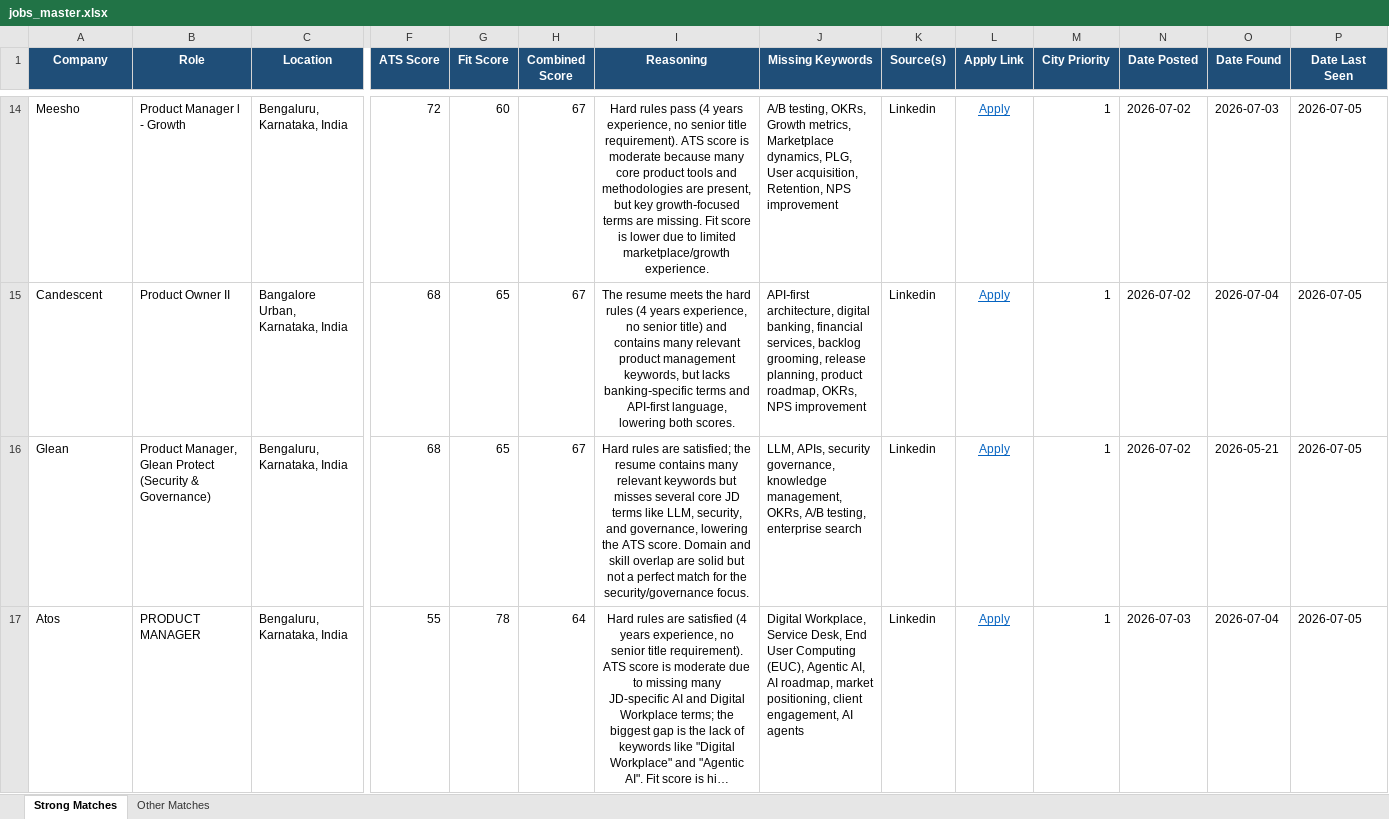
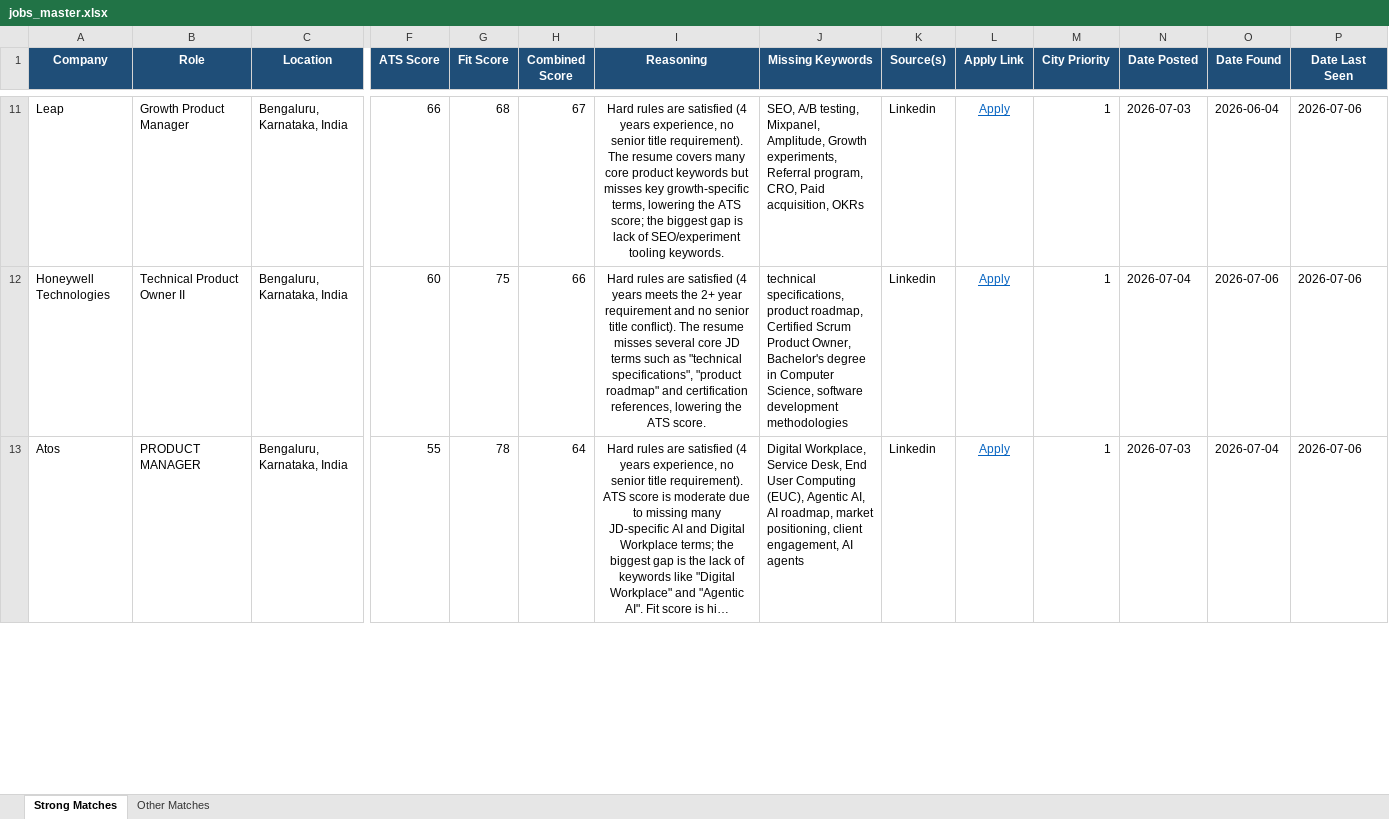
Before and after one commit to anirbanp19/Job-Tracker, an Excel workbook: output/jobs_master.xlsx, sheet Strong Matches, drawn as a sheet; only a part is shown, gaps mark what is left out; long unchanged cells end in …; values as stored, in another font and other column widths than the file's, no borders; removed rows and columns are numbered as before the commit, all else as after; rows hold the shown columns only; the diff covers the shown part only; the diff names each change by its address in the sheet, - before the commit and + after, or states it on an @@ line.

```diff
--- a/output/jobs_master.xlsx (sheet Strong Matches)
+++ b/output/jobs_master.xlsx (sheet Strong Matches)
-A11 (Company): Meesho
+A11 (Company): Leap
-B11 (Role): Product Manager l - Growth
+B11 (Role): Growth Product Manager
-F11 (ATS Score): 72
+F11 (ATS Score): 66
-G11 (Fit Score): 60
+G11 (Fit Score): 68
-I11 (Reasoning): Hard rules pass (4 years experience, no senior title requirement). ATS score is moderate because many core product tools and methodologies are present, but key growth‑focused terms are missing. Fit score is lower due to limited marketplace/growth experience.
+I11 (Reasoning): Hard rules are satisfied (4 years experience, no senior title requirement). The resume covers many core product keywords but misses key growth-specific terms, lowering the ATS score; the biggest gap is lack of SEO/experiment tooling keywords.
-J11 (Missing Keywords): A/B testing, OKRs, Growth metrics, Marketplace dynamics, PLG, User acquisition, Retention, NPS improvement
+J11 (Missing Keywords): SEO, A/B testing, Mixpanel, Amplitude, Growth experiments, Referral program, CRO, Paid acquisition, OKRs
-N11 (Date Posted): 2026-07-02
+N11 (Date Posted): 2026-07-03
-O11 (Date Found): 2026-07-03
+O11 (Date Found): 2026-06-04
-P11 (Date Last Seen): 2026-07-05
+P11 (Date Last Seen): 2026-07-06
-row 15: Candescent | Product Owner II | Bangalore Urban, Karnataka, India | 68 | 65 | 67 | The resume meets the hard rules (4 years experience, no senior title) and contains many relevant product management keywords, but lacks banking‑specific terms and API‑first language, lowering both scores. | API‑first architecture, digital banking, financial services, backlog grooming, release planning, product roadmap, OKRs, NPS improvement | Linkedin | Apply | 1 | 2026-07-02 | 2026-07-04 | 2026-07-05
-row 16: Glean | Product Manager, Glean Protect (Security & Governance) | Bengaluru, Karnataka, India | 68 | 65 | 67 | Hard rules are satisfied; the resume contains many relevant keywords but misses several core JD terms like LLM, security, and governance, lowering the ATS score. Domain and skill overlap are solid but not a perfect match for the security/governance focus. | LLM, APIs, security governance, knowledge management, OKRs, A/B testing, enterprise search | Linkedin | Apply | 1 | 2026-07-02 | 2026-05-21 | 2026-07-05
+row 12: Honeywell Technologies | Technical Product Owner II | Bengaluru, Karnataka, India | 60 | 75 | 66 | Hard rules are satisfied (4 years meets the 2+ year requirement and no senior title conflict). The resume misses several core JD terms such as "technical specifications", "product roadmap" and certification references, lowering the ATS score. | technical specifications, product roadmap, Certified Scrum Product Owner, Bachelor's degree in Computer Science, software development methodologies | Linkedin | Apply | 1 | 2026-07-04 | 2026-07-06 | 2026-07-06
-P13 (Date Last Seen): 2026-07-05
+P13 (Date Last Seen): 2026-07-06
```
Also changed, not shown: 3 added rows, 8 removed rows and 41 edited cells elsewhere in this sheet, sheet Other Matches, 1 other file.
